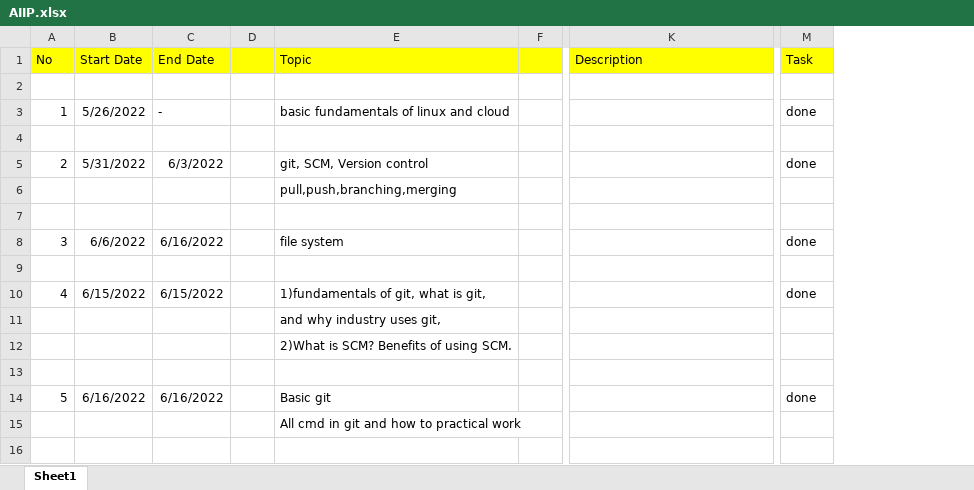
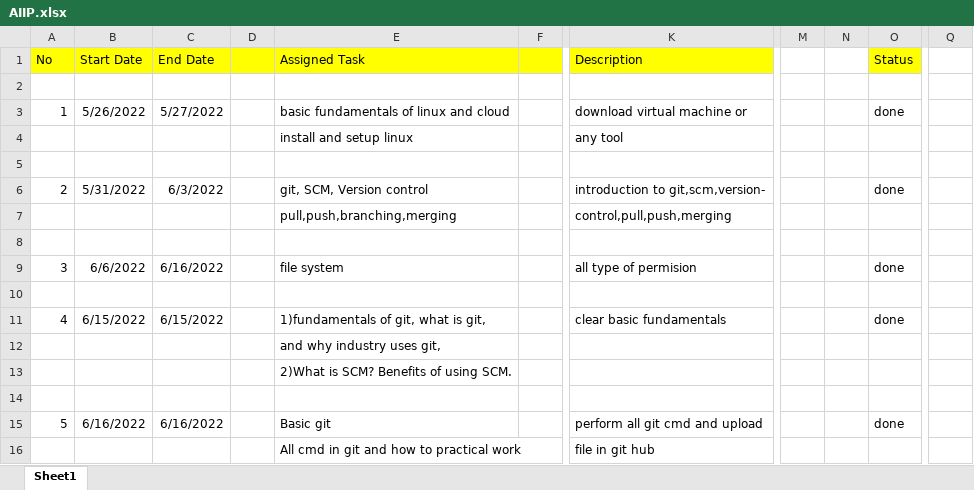
Before and after one commit to BrijeshRamoliya/AIIP, an Excel workbook: AIIP.xlsx, sheet Sheet1, drawn as a sheet; only a part is shown, gaps mark what is left out; values as stored, in another font and other column widths than the file's, no borders; addresses are those after the commit; rows hold the shown columns only; the diff names each change by its address in the sheet, - before the commit and + after, or states it on an @@ line.

Commit message:
Update

```diff
--- a/AIIP.xlsx (sheet Sheet1)
+++ b/AIIP.xlsx (sheet Sheet1)
+column M, empty
+column N, empty
+column Q, empty
-E1: Topic
+E1: Assigned Task
-O1: Task
+O1: Status
-C3 (End Date): -
+C3 (End Date): 5/27/2022
-K3 (Description): (empty)
+K3 (Description): download virtual machine or
+row 4:  |  |  |  | install and setup linux |  | any tool
-K6 (Description): (empty)
+K6 (Description): introduction to git,scm,version-
-K7 (Description): (empty)
+K7 (Description): control,pull,push,merging
-K9 (Description): (empty)
+K9 (Description): all type of permision
-K11 (Description): (empty)
+K11 (Description): clear basic fundamentals
-K15 (Description): (empty)
+K15 (Description): perform all git cmd and upload
-K16 (Description): (empty)
+K16 (Description): file in git hub
```
